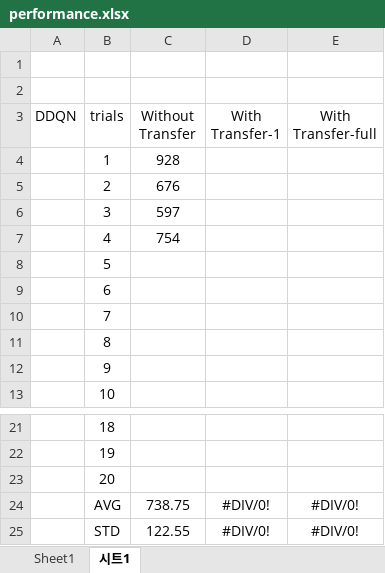
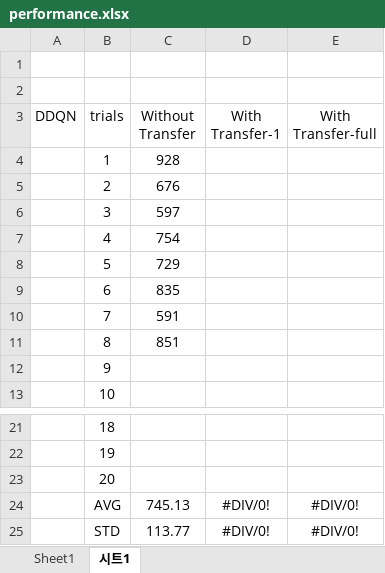
Before and after one commit to link-kut/deeplink_public, an Excel workbook: 2.ReinforcementLearning/CartPole/CartPole-Multi-DQN/performance.xlsx, sheet 시트1, drawn as a sheet; only a part is shown, gaps mark what is left out; values as stored, in another font and other column widths than the file's, no borders; the diff names each change by its address in the sheet, - before the commit and + after, or states it on an @@ line.

```diff
--- a/2.ReinforcementLearning/CartPole/CartPole-Multi-DQN/performance.xlsx (sheet 시트1)
+++ b/2.ReinforcementLearning/CartPole/CartPole-Multi-DQN/performance.xlsx (sheet 시트1)
-C8 (Without Transfer): (empty)
+C8 (Without Transfer): 729
-C9 (Without Transfer): (empty)
+C9 (Without Transfer): 835
-C10 (Without Transfer): (empty)
+C10 (Without Transfer): 591
-C11 (Without Transfer): (empty)
+C11 (Without Transfer): 851
-C24 (Without Transfer): 738.75
+C24 (Without Transfer): 745.13
-C25 (Without Transfer): 122.55
+C25 (Without Transfer): 113.77
```
Also changed, not shown: 1 other file.
